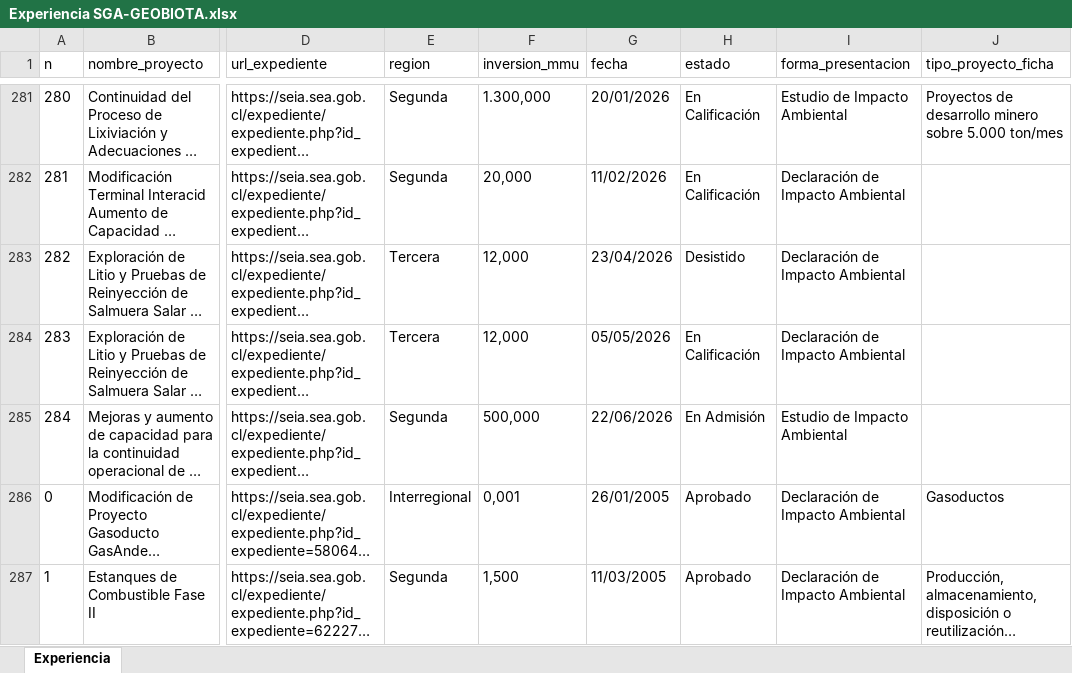
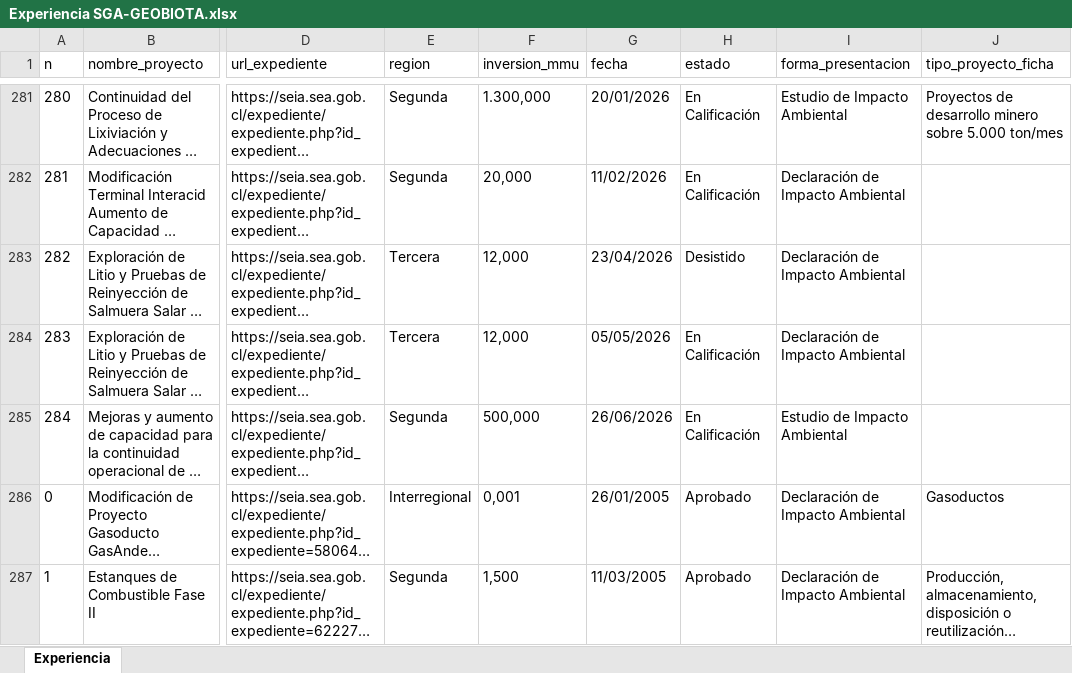
Before and after one commit to giraggio/experienciaslr, an Excel workbook: Experiencia SGA-GEOBIOTA.xlsx, sheet Experiencia, drawn as a sheet; only a part is shown, gaps mark what is left out; long unchanged cells end in …; values as stored, in another font and other column widths than the file's, no borders; table styles not drawn; the diff names each change by its address in the sheet, - before the commit and + after, or states it on an @@ line.

```diff
--- a/Experiencia SGA-GEOBIOTA.xlsx (sheet Experiencia)
+++ b/Experiencia SGA-GEOBIOTA.xlsx (sheet Experiencia)
-G285 (fecha): 22/06/2026
+G285 (fecha): 26/06/2026
-H285 (estado): En Admisión
+H285 (estado): En Calificación
```
